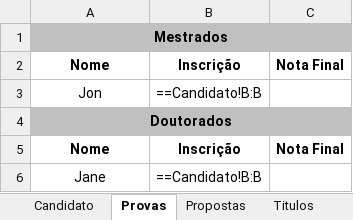
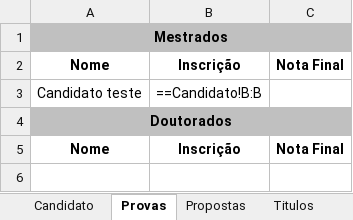
Before and after one commit to dbfernandes/sysicompfork, an Excel workbook: public/files/planilha.xlsx, sheet Provas, drawn as a sheet; values as stored, in another font and other column widths than the file's, no borders; formulas without a stored value are shown as written; the diff names each change by its address in the sheet, - before the commit and + after, or states it on an @@ line.

```diff
--- a/public/files/planilha.xlsx (sheet Provas)
+++ b/public/files/planilha.xlsx (sheet Provas)
-A3: Jon
+A3: Candidato teste
-row 6: Jane | ==Candidato!B:B
```
Also changed, not shown: sheet Candidato, sheet Media Final, sheet Titulos, sheet Propostas, 33 other files.
